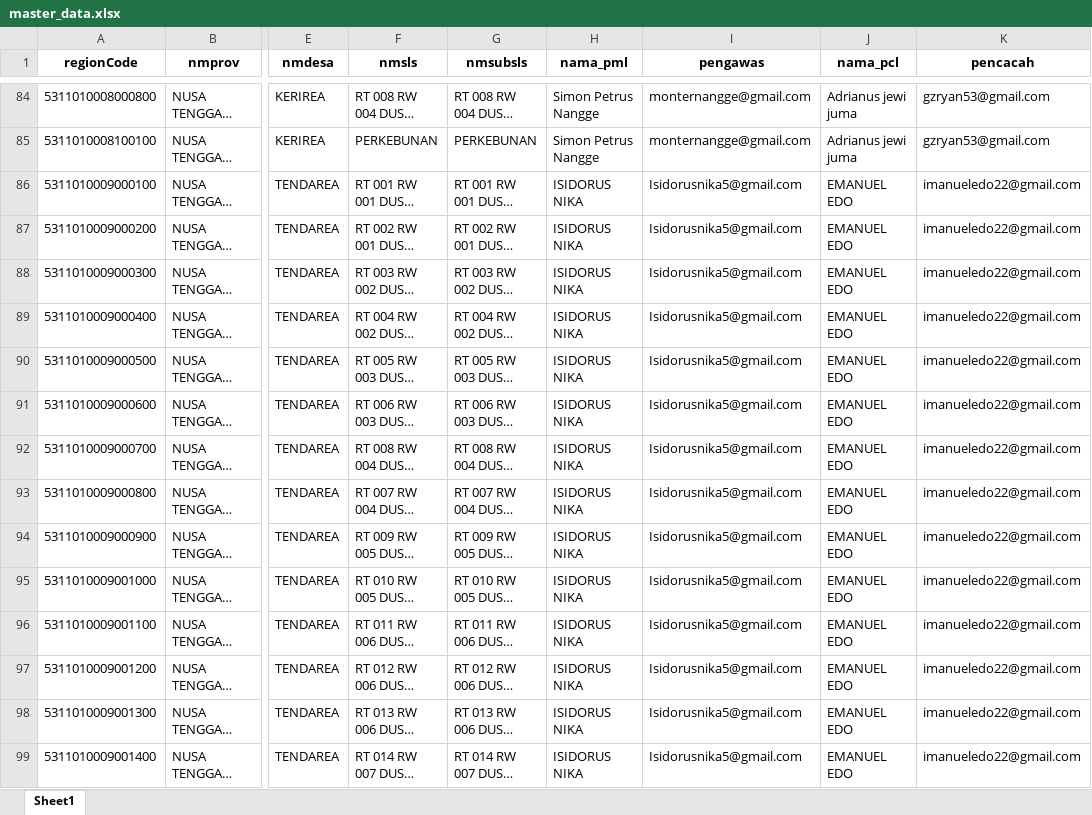
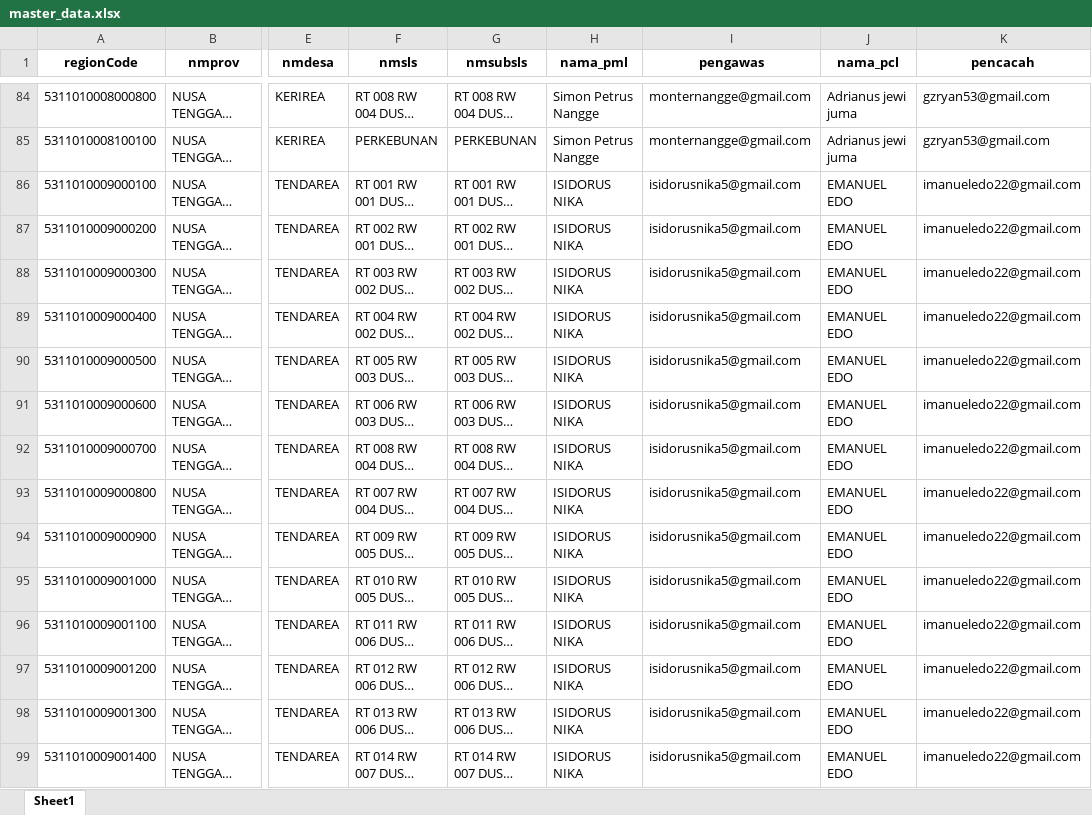
Before and after one commit to andrewmarulitua/monitoring-se2026, an Excel workbook: data/master_data.xlsx, sheet Sheet1, drawn as a sheet; only a part is shown, gaps mark what is left out; long unchanged cells end in …; values as stored, in another font and other column widths than the file's, no borders; the diff covers the shown part only; the diff names each change by its address in the sheet, - before the commit and + after, or states it on an @@ line.

```diff
--- a/data/master_data.xlsx (sheet Sheet1)
+++ b/data/master_data.xlsx (sheet Sheet1)
-I86:I99 (pengawas): Isidorusnika5@gmail.com
+I86:I99 (pengawas): isidorusnika5@gmail.com
```
Also changed, not shown: 287 edited cells elsewhere in this sheet, data/SCRAPING_REKAP_SE2026_ENDE_LATEST.xlsx.
